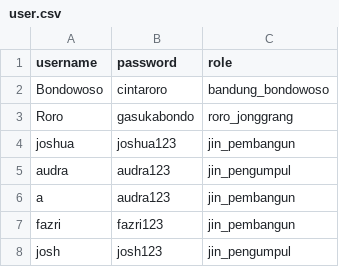
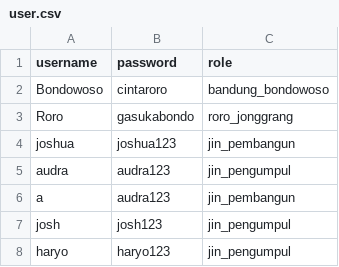
Before and after one commit to Syfoe/Tubes-Daspro-K-11-Kel-08, a CSV file: user.csv, drawn as a sheet; removed rows and columns are numbered as before the commit, all else as after; the diff names each change by its address in the sheet, - before the commit and + after, or states it on an @@ line.

```diff
--- a/user.csv
+++ b/user.csv
-row 7: fazri | fazri123 | jin_pembangun
+row 8: haryo | haryo123 | jin_pengumpul
```
Also changed, not shown: 1 other file.
